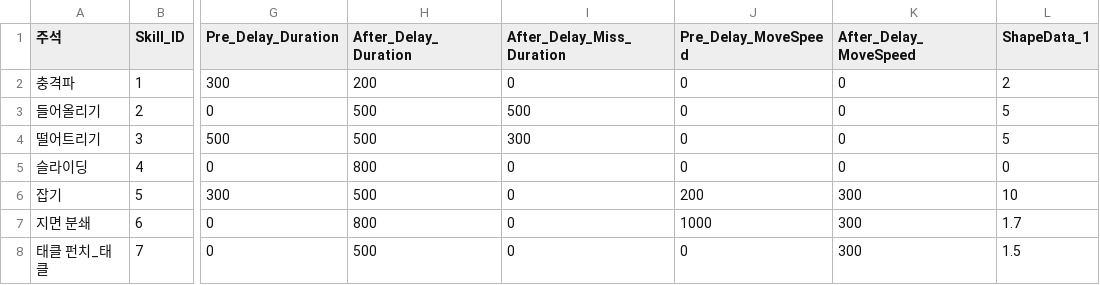
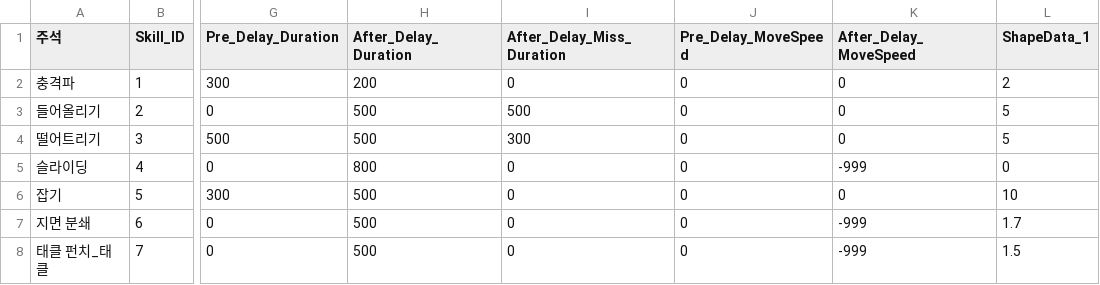
Before and after one commit to TIMILUM/Esper-Fighters-Cup, a CSV file: Assets/Resources/CSV/SkillDataTable.csv, drawn as a sheet; only a part is shown, gaps mark what is left out; the diff names each change by its address in the sheet, - before the commit and + after, or states it on an @@ line.

```diff
--- a/Assets/Resources/CSV/SkillDataTable.csv
+++ b/Assets/Resources/CSV/SkillDataTable.csv
-K5 (After_Delay_MoveSpeed): 0
+K5 (After_Delay_MoveSpeed): -999
-J6 (Pre_Delay_MoveSpeed): 200
+J6 (Pre_Delay_MoveSpeed): 0
-K6 (After_Delay_MoveSpeed): 300
+K6 (After_Delay_MoveSpeed): 0
-H7 (After_Delay_Duration): 800
+H7 (After_Delay_Duration): 500
-J7 (Pre_Delay_MoveSpeed): 1000
+J7 (Pre_Delay_MoveSpeed): 0
-K7:K8 (After_Delay_MoveSpeed): 300
+K7:K8 (After_Delay_MoveSpeed): -999
```
Also changed, not shown: 1 other file.
